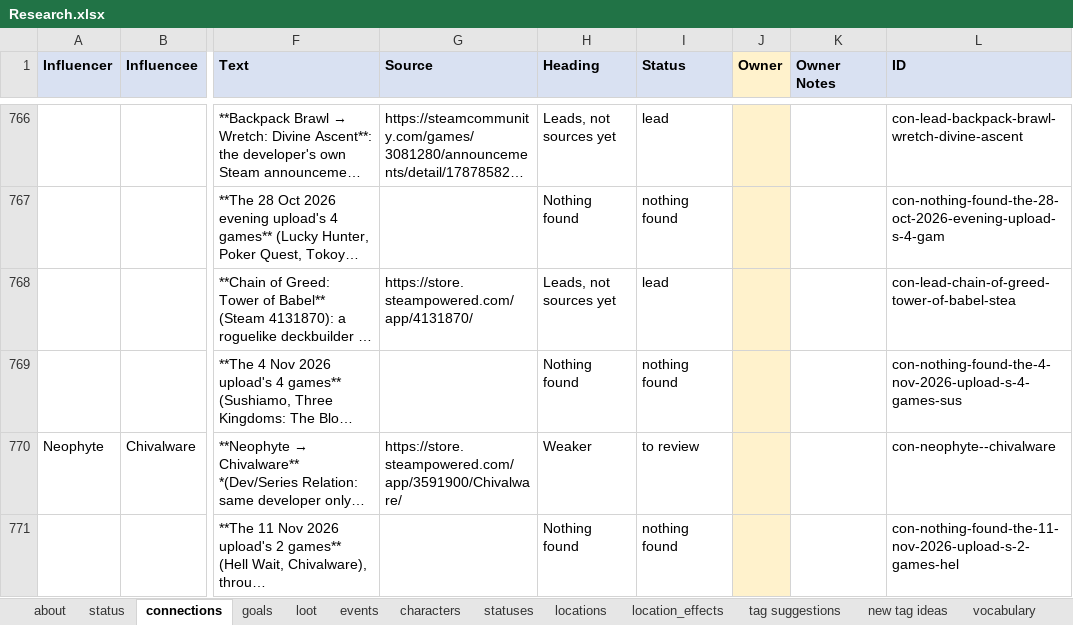
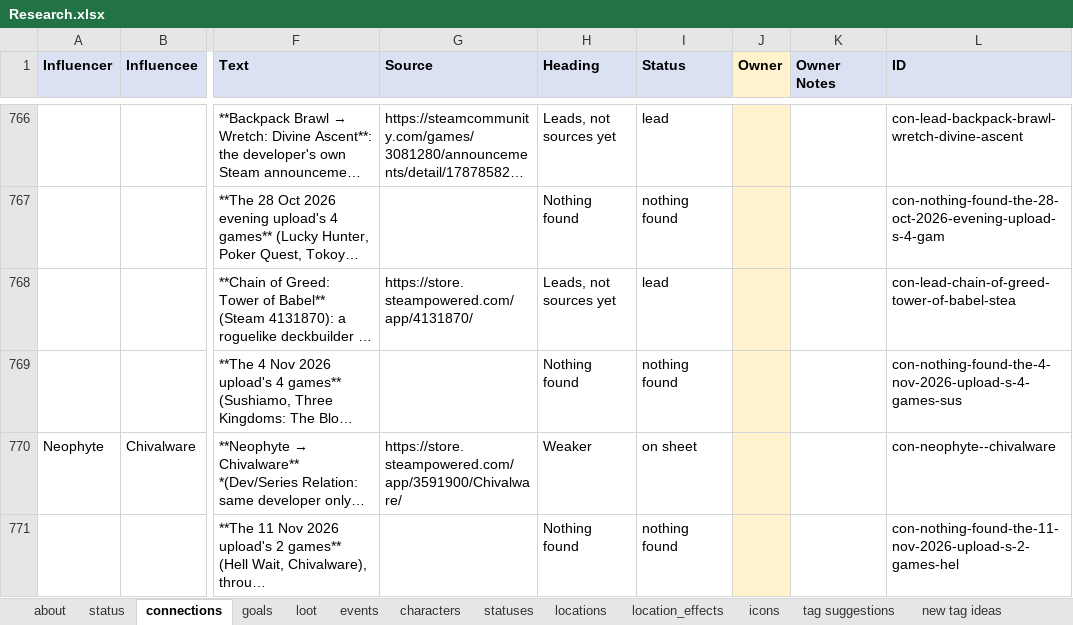
Before and after one commit to batsling/Roguelike-like, an Excel workbook: tools/Research.xlsx, sheet connections, drawn as a sheet; only a part is shown, gaps mark what is left out; long unchanged cells end in …; values as stored, in another font and other column widths than the file's, no borders; the diff names each change by its address in the sheet, - before the commit and + after, or states it on an @@ line.

Commit message:
Add icon research tool and 40+ game-specific cosmetic icons (#355)

```diff
--- a/tools/Research.xlsx (sheet connections)
+++ b/tools/Research.xlsx (sheet connections)
+sheet tab: icons
-I770 (Status): to review
+I770 (Status): on sheet
```
Also changed, not shown: sheet status, hidden cells, charts or pictures, 55 other files.
